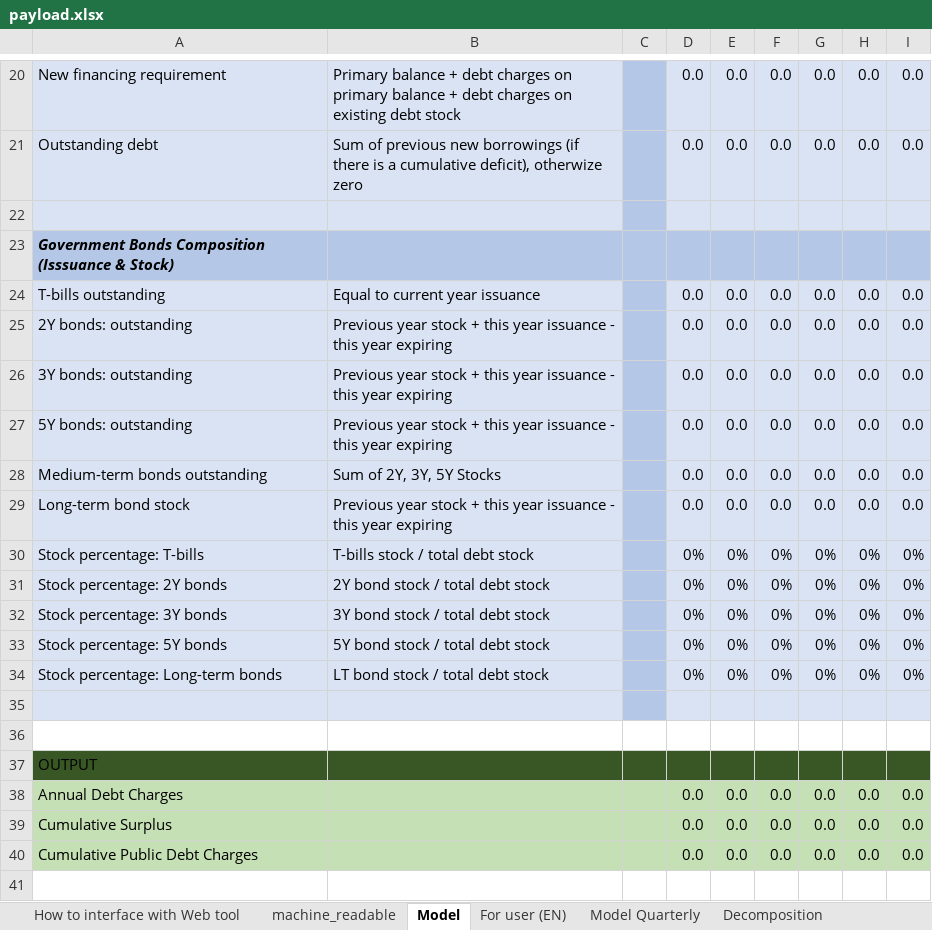
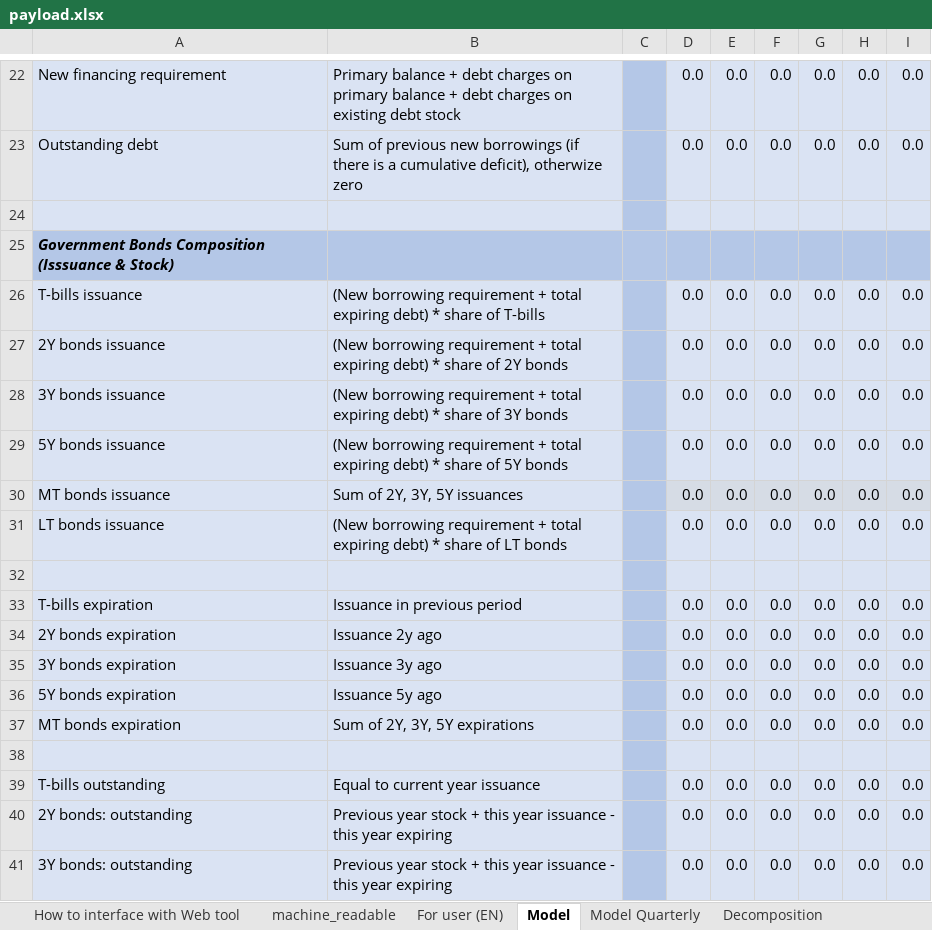
Before and after one commit to pbo-dpb/PDCC--CFDP, an Excel workbook: src/assets/payload.xlsx, sheet Model, drawn as a sheet; only a part is shown, gaps mark what is left out; the shorter side is filled out with more unchanged rows; values as stored, in another font and other column widths than the file's, no borders; the diff covers the shown part only; the diff names each change by its address in the sheet, - before the commit and + after, or states it on an @@ line.

```diff
--- a/src/assets/payload.xlsx (sheet Model)
+++ b/src/assets/payload.xlsx (sheet Model)
@@ sheet tab order changed: How to interface with Web tool | machine_readable | For user (EN) | Model | Model Quarterly | Decomposition @@
+row 26: T-bills issuance | (New borrowing requirement + total expiring debt) * share of T-bills |  | 0.0 | 0.0 | 0.0 | 0.0 | 0.0 | 0.0
+row 27: 2Y bonds issuance | (New borrowing requirement + total expiring debt) * share of 2Y bonds |  | 0.0 | 0.0 | 0.0 | 0.0 | 0.0 | 0.0
+row 28: 3Y bonds issuance | (New borrowing requirement + total expiring debt) * share of 3Y bonds |  | 0.0 | 0.0 | 0.0 | 0.0 | 0.0 | 0.0
+row 29: 5Y bonds issuance | (New borrowing requirement + total expiring debt) * share of 5Y bonds |  | 0.0 | 0.0 | 0.0 | 0.0 | 0.0 | 0.0
+row 30: MT bonds issuance | Sum of 2Y, 3Y, 5Y issuances |  | 0.0 | 0.0 | 0.0 | 0.0 | 0.0 | 0.0
+row 31: LT bonds issuance | (New borrowing requirement + total expiring debt) * share of LT bonds |  | 0.0 | 0.0 | 0.0 | 0.0 | 0.0 | 0.0
+row 32: (empty)
+row 33: T-bills expiration | Issuance in previous period |  | 0.0 | 0.0 | 0.0 | 0.0 | 0.0 | 0.0
+row 34: 2Y bonds expiration | Issuance 2y ago |  | 0.0 | 0.0 | 0.0 | 0.0 | 0.0 | 0.0
+row 35: 3Y bonds expiration | Issuance 3y ago |  | 0.0 | 0.0 | 0.0 | 0.0 | 0.0 | 0.0
+row 36: 5Y bonds expiration | Issuance 5y ago |  | 0.0 | 0.0 | 0.0 | 0.0 | 0.0 | 0.0
+row 37: MT bonds expiration | Sum of 2Y, 3Y, 5Y expirations |  | 0.0 | 0.0 | 0.0 | 0.0 | 0.0 | 0.0
+row 38: (empty)
```
Also changed, not shown: 2 added rows and 20 edited cells elsewhere in this sheet, sheet Fiscal Model Import, sheet Decomposition, sheet Model Quarterly, sheet machine_readable, sheet For user (EN), formulas that keep their value, 2 other files.
